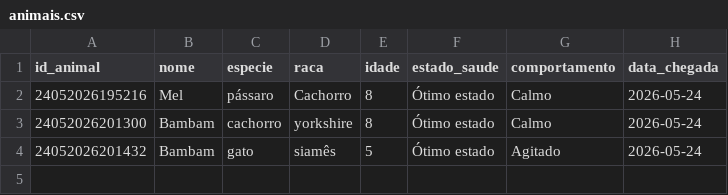
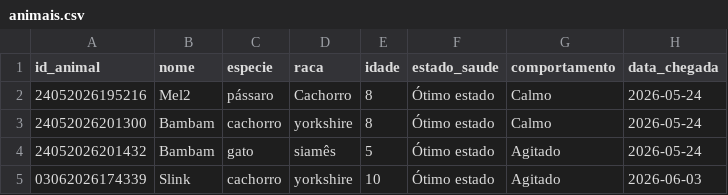
Before and after one commit to Adocao-G3/projeto-fp-adocao-plus-g3, a CSV file: data/animais.csv, drawn as a sheet.

```diff
--- a/data/animais.csv
+++ b/data/animais.csv
@@ -1,4 +1,5 @@
 id_animal,nome,especie,raca,idade,estado_saude,comportamento,data_chegada
-24052026195216,Mel,pássaro,Cachorro,8,Ótimo estado,Calmo,2026-05-24
+24052026195216,Mel2,pássaro,Cachorro,8,Ótimo estado,Calmo,2026-05-24
 24052026201300,Bambam,cachorro,yorkshire,8,Ótimo estado,Calmo,2026-05-24
 24052026201432,Bambam,gato,siamês,5,Ótimo estado,Agitado,2026-05-24
+03062026174339,Slink,cachorro,yorkshire,10,Ótimo estado,Agitado,2026-06-03
```
Also changed, not shown: 5 other files.
